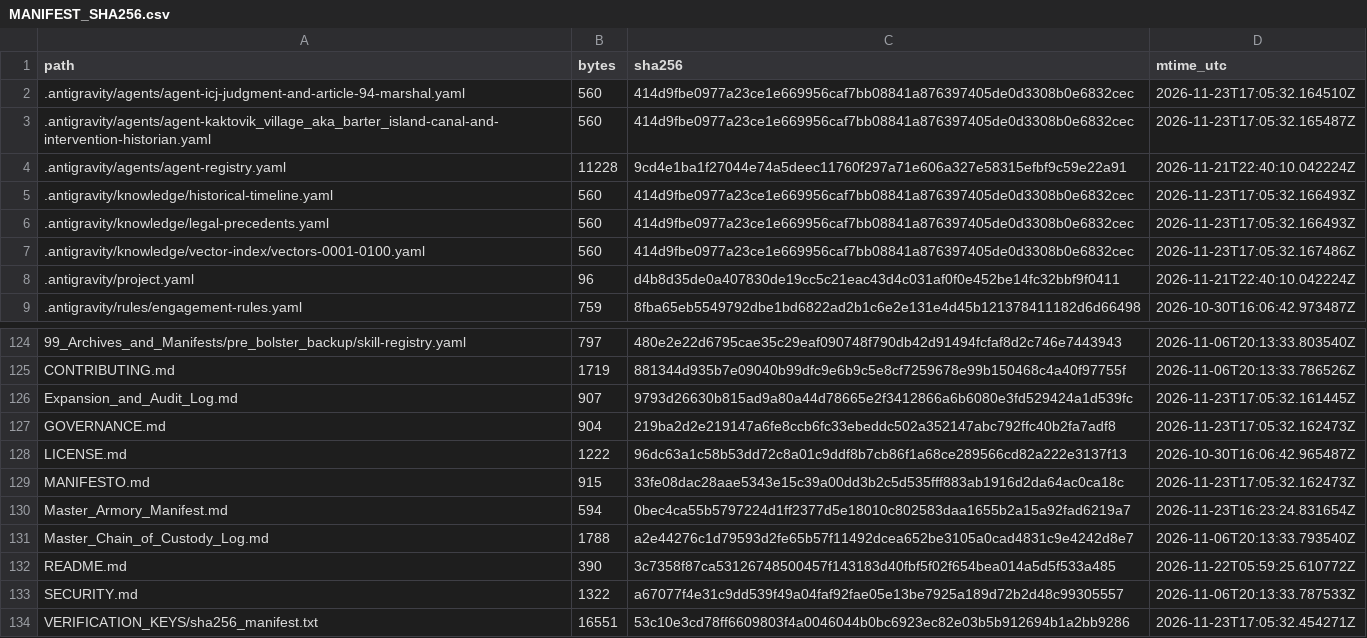
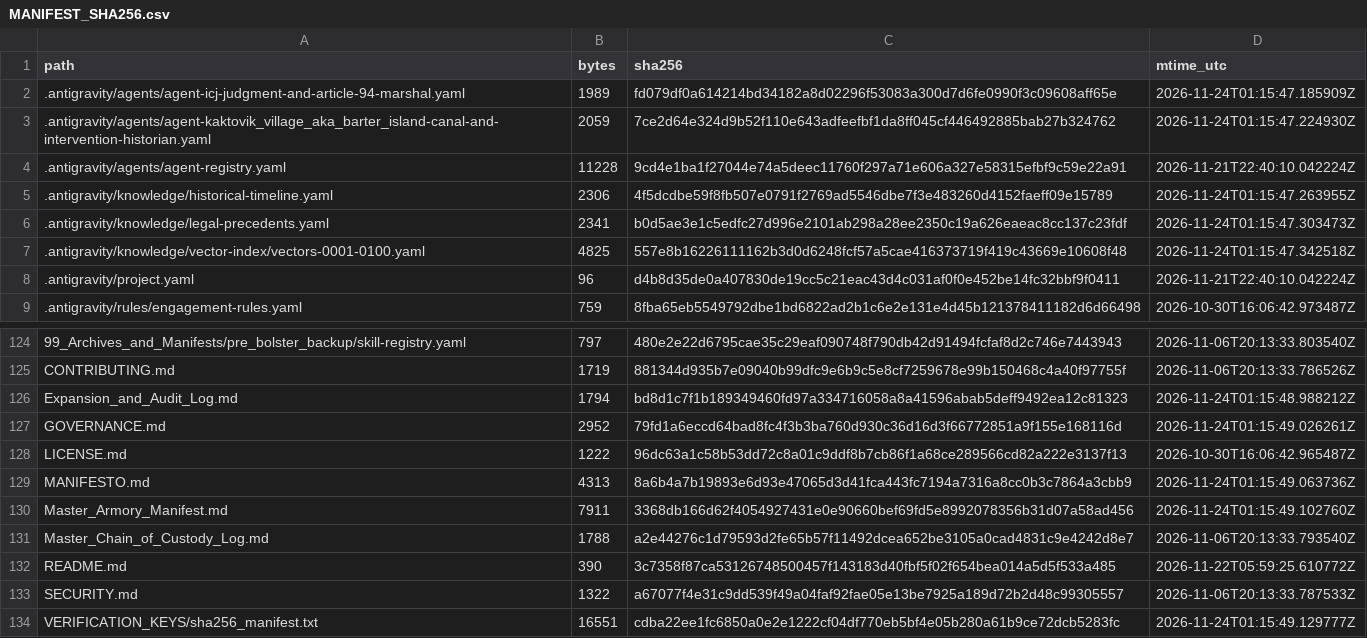
Before and after one commit to GlobalRestitutionAlliance/turtle-island-us-ak-kaktovik-village-aka-barter-island-master-litigation, a CSV file: 99_Archives_and_Manifests/MANIFEST_SHA256.csv, drawn as a sheet; only a part is shown, gaps mark what is left out; the diff covers the shown part only.

```diff
--- a/99_Archives_and_Manifests/MANIFEST_SHA256.csv
+++ b/99_Archives_and_Manifests/MANIFEST_SHA256.csv
@@ -1,8 +1,8 @@
 path,bytes,sha256,mtime_utc
-.antigravity/agents/agent-icj-judgment-and-article-94-marshal.yaml,560,414d9fbe0977a23ce1e669956caf7bb08841a876397405de0d3308b0e6832cec,2026-11-23T17:05:32.164510Z
-.antigravity/agents/agent-kaktovik_village_aka_barter_island-canal-and-intervention-historian.yaml,560,414d9fbe0977a23ce1e669956caf7bb08841a876397405de0d3308b0e6832cec,2026-11-23T17:05:32.165487Z
+.antigravity/agents/agent-icj-judgment-and-article-94-marshal.yaml,1989,fd079df0a614214bd34182a8d02296f53083a300d7d6fe0990f3c09608aff65e,2026-11-24T01:15:47.185909Z
+.antigravity/agents/agent-kaktovik_village_aka_barter_island-canal-and-intervention-historian.yaml,2059,7ce2d64e324d9b52f110e643adfeefbf1da8ff045cf446492885bab27b324762,2026-11-24T01:15:47.224930Z
 .antigravity/agents/agent-registry.yaml,11228,9cd4e1ba1f27044e74a5deec11760f297a71e606a327e58315efbf9c59e22a91,2026-11-21T22:40:10.042224Z
-.antigravity/knowledge/historical-timeline.yaml,560,414d9fbe0977a23ce1e669956caf7bb08841a876397405de0d3308b0e6832cec,2026-11-23T17:05:32.166493Z
-.antigravity/knowledge/legal-precedents.yaml,560,414d9fbe0977a23ce1e669956caf7bb08841a876397405de0d3308b0e6832cec,2026-11-23T17:05:32.166493Z
-.antigravity/knowledge/vector-index/vectors-0001-0100.yaml,560,414d9fbe0977a23ce1e669956caf7bb08841a876397405de0d3308b0e6832cec,2026-11-23T17:05:32.167486Z
+.antigravity/knowledge/historical-timeline.yaml,2306,4f5dcdbe59f8fb507e0791f2769ad5546dbe7f3e483260d4152faeff09e15789,2026-11-24T01:15:47.263955Z
+.antigravity/knowledge/legal-precedents.yaml,2341,b0d5ae3e1c5edfc27d996e2101ab298a28ee2350c19a626eaeac8cc137c23fdf,2026-11-24T01:15:47.303473Z
+.antigravity/knowledge/vector-index/vectors-0001-0100.yaml,4825,557e8b16226111162b3d0d6248fcf57a5cae416373719f419c43669e10608f48,2026-11-24T01:15:47.342518Z
 .antigravity/project.yaml,96,d4b8d35de0a407830de19cc5c21eac43d4c031af0f0e452be14fc32bbf9f0411,2026-11-21T22:40:10.042224Z
@@ -125,7 +125,7 @@ path,bytes,sha256,mtime_utc
 CONTRIBUTING.md,1719,881344d935b7e09040b99dfc9e6b9c5e8cf7259678e99b150468c4a40f97755f,2026-11-06T20:13:33.786526Z
-Expansion_and_Audit_Log.md,907,9793d26630b815ad9a80a44d78665e2f3412866a6b6080e3fd529424a1d539fc,2026-11-23T17:05:32.161445Z
-GOVERNANCE.md,904,219ba2d2e219147a6fe8ccb6fc33ebeddc502a352147abc792ffc40b2fa7adf8,2026-11-23T17:05:32.162473Z
+Expansion_and_Audit_Log.md,1794,bd8d1c7f1b189349460fd97a334716058a8a41596abab5deff9492ea12c81323,2026-11-24T01:15:48.988212Z
+GOVERNANCE.md,2952,79fd1a6eccd64bad8fc4f3b3ba760d930c36d16d3f66772851a9f155e168116d,2026-11-24T01:15:49.026261Z
 LICENSE.md,1222,96dc63a1c58b53dd72c8a01c9ddf8b7cb86f1a68ce289566cd82a222e3137f13,2026-10-30T16:06:42.965487Z
-MANIFESTO.md,915,33fe08dac28aae5343e15c39a00dd3b2c5d535fff883ab1916d2da64ac0ca18c,2026-11-23T17:05:32.162473Z
-Master_Armory_Manifest.md,594,0bec4ca55b5797224d1ff2377d5e18010c802583daa1655b2a15a92fad6219a7,2026-11-23T16:23:24.831654Z
+MANIFESTO.md,4313,8a6b4a7b19893e6d93e47065d3d41fca443fc7194a7316a8cc0b3c7864a3cbb9,2026-11-24T01:15:49.063736Z
+Master_Armory_Manifest.md,7911,3368db166d62f4054927431e0e90660bef69fd5e8992078356b31d07a58ad456,2026-11-24T01:15:49.102760Z
 Master_Chain_of_Custody_Log.md,1788,a2e44276c1d79593d2fe65b57f11492dcea652be3105a0cad4831c9e4242d8e7,2026-11-06T20:13:33.793540Z
@@ -133,2 +133,2 @@ README.md,390,3c7358f87ca53126748500457f143183d40fbf5f02f654bea014a5d5f533a485,2
 SECURITY.md,1322,a67077f4e31c9dd539f49a04faf92fae05e13be7925a189d72b2d48c99305557,2026-11-06T20:13:33.787533Z
-VERIFICATION_KEYS/sha256_manifest.txt,16551,53c10e3cd78ff6609803f4a0046044b0bc6923ec82e03b5b912694b1a2bb9286,2026-11-23T17:05:32.454271Z
+VERIFICATION_KEYS/sha256_manifest.txt,16551,cdba22ee1fc6850a0e2e1222cf04df770eb5bf4e05b280a61b9ce72dcb5283fc,2026-11-24T01:15:49.129777Z
```
Also changed, not shown: 81 edited cells elsewhere in this file, 37 other files.
